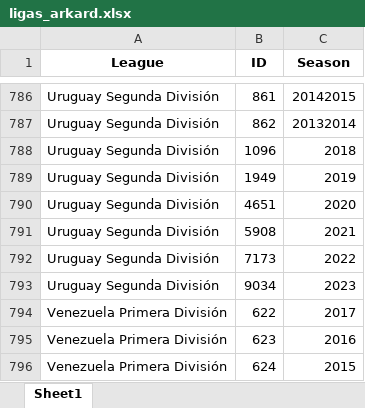
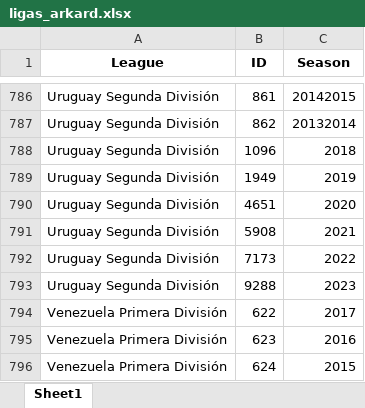
Before and after one commit to rpthiago/ARKAD, an Excel workbook: ligas_arkard.xlsx, sheet Sheet1, drawn as a sheet; only a part is shown, gaps mark what is left out; values as stored, in another font and other column widths than the file's, no borders; the diff names each change by its address in the sheet, - before the commit and + after, or states it on an @@ line.

```diff
--- a/ligas_arkard.xlsx (sheet Sheet1)
+++ b/ligas_arkard.xlsx (sheet Sheet1)
-B793 (ID): 9034
+B793 (ID): 9288
```
Also changed, not shown: ligas.xlsx, tt.xlsx, 28 other files.
